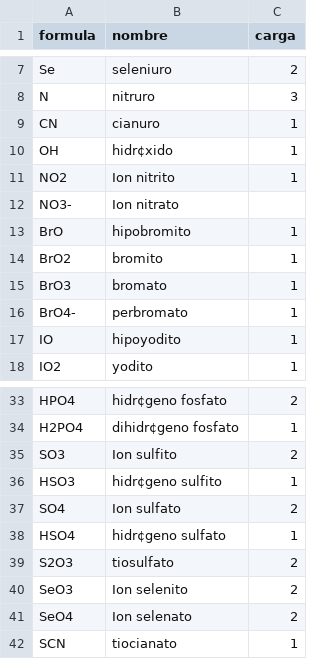
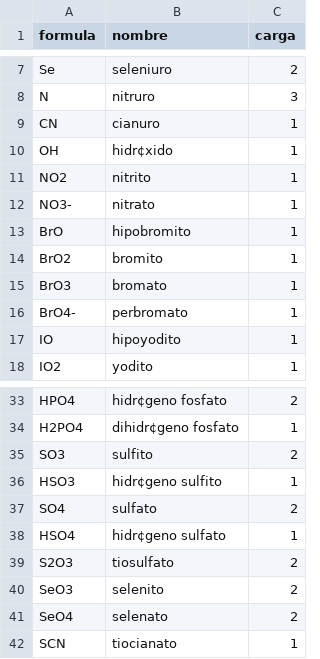
Before and after one commit to pedrogonzalez2023/QM206, a CSV file: aniones.csv, drawn as a sheet; only a part is shown, gaps mark what is left out; the diff names each change by its address in the sheet, - before the commit and + after, or states it on an @@ line.

Commit message:
Update aniones.csv

```diff
--- a/aniones.csv
+++ b/aniones.csv
-B11 (nombre): Ion nitrito
+B11 (nombre): nitrito
-B12 (nombre): Ion nitrato
+B12 (nombre): nitrato
-C12 (carga): (empty)
+C12 (carga): 1
-B35 (nombre): Ion sulfito
+B35 (nombre): sulfito
-B37 (nombre): Ion sulfato
+B37 (nombre): sulfato
-B40 (nombre): Ion selenito
+B40 (nombre): selenito
-B41 (nombre): Ion selenato
+B41 (nombre): selenato
```
